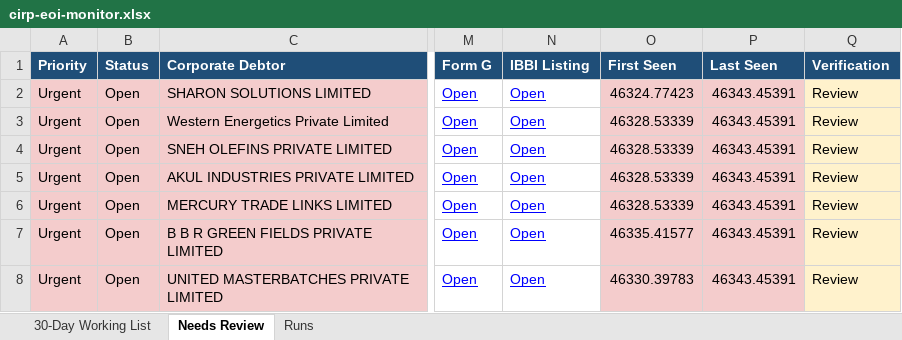
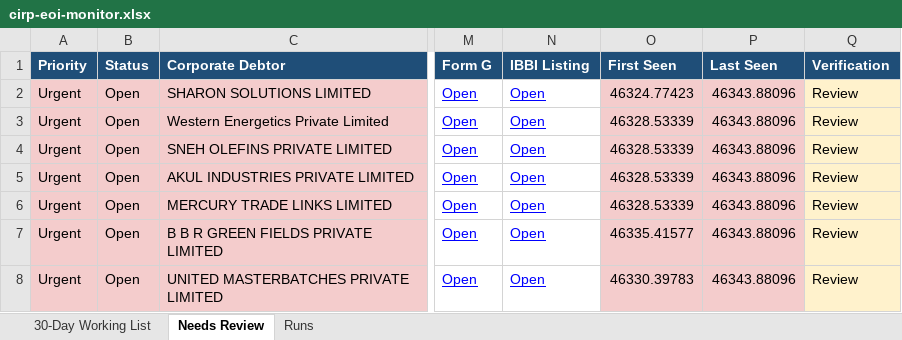
Before and after one commit to Raksham97/cirp-eoi-monitor, an Excel workbook: docs/cirp-eoi-monitor.xlsx, sheet Needs Review, drawn as a sheet; only a part is shown, gaps mark what is left out; values as stored, in another font and other column widths than the file's, no borders; the diff covers the shown part only; the diff names each change by its address in the sheet, - before the commit and + after, or states it on an @@ line.

```diff
--- a/docs/cirp-eoi-monitor.xlsx (sheet Needs Review)
+++ b/docs/cirp-eoi-monitor.xlsx (sheet Needs Review)
-P2:P8 (Last Seen): 46343.45391
+P2:P8 (Last Seen): 46343.88096
```
Also changed, not shown: 2 added rows, 3 removed rows and 23 edited cells elsewhere in this sheet, sheet 30-Day Working List, sheet Runs, 6 other files.
